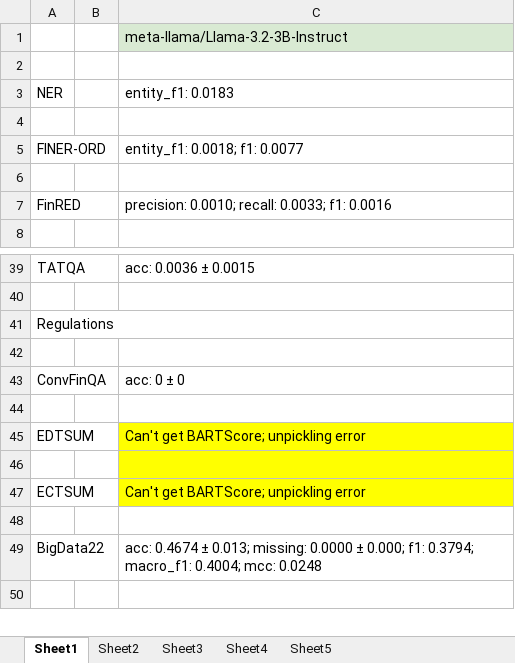
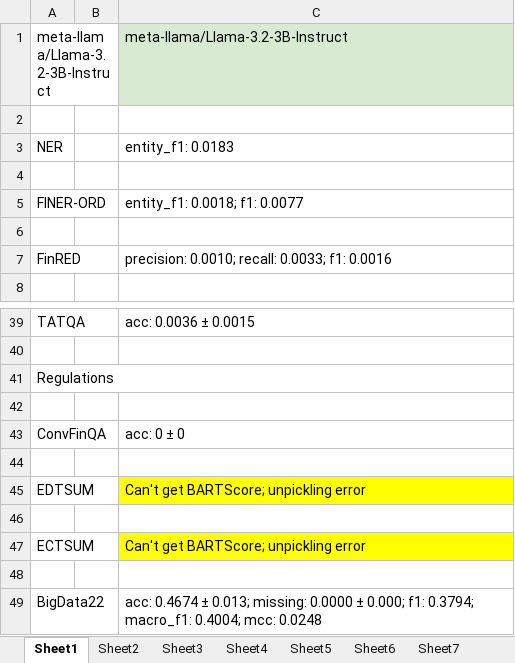
Before and after one commit to blitzionic/Open-FinLLMs-RCOS, an Excel workbook: Model Evaluation Data/Task data from Open FinLLMs.xlsx, sheet Sheet1, drawn as a sheet; only a part is shown, gaps mark what is left out; the shorter side is filled out with more unchanged rows; values as stored, in another font and other column widths than the file's, no borders; charts and pictures not drawn; the diff names each change by its address in the sheet, - before the commit and + after, or states it on an @@ line.

```diff
--- a/Model Evaluation Data/Task data from Open FinLLMs.xlsx (sheet Sheet1)
+++ b/Model Evaluation Data/Task data from Open FinLLMs.xlsx (sheet Sheet1)
+sheet tab: Sheet6
+sheet tab: Sheet7
-A1: (empty)
+A1: meta-llama/Llama-3.2-3B-Instruct
-C46 fill: #FFFF00
+C46 fill: none
```
Also changed, not shown: sheet Sheet3, sheet Sheet4, sheet Sheet2, other sheet tabs, charts or pictures, 6 other files.
